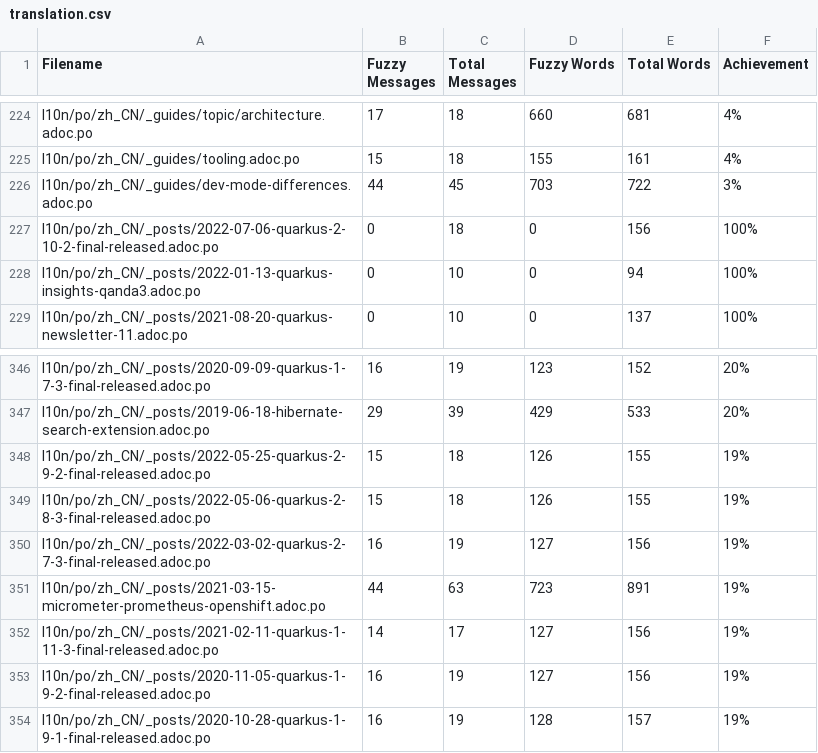
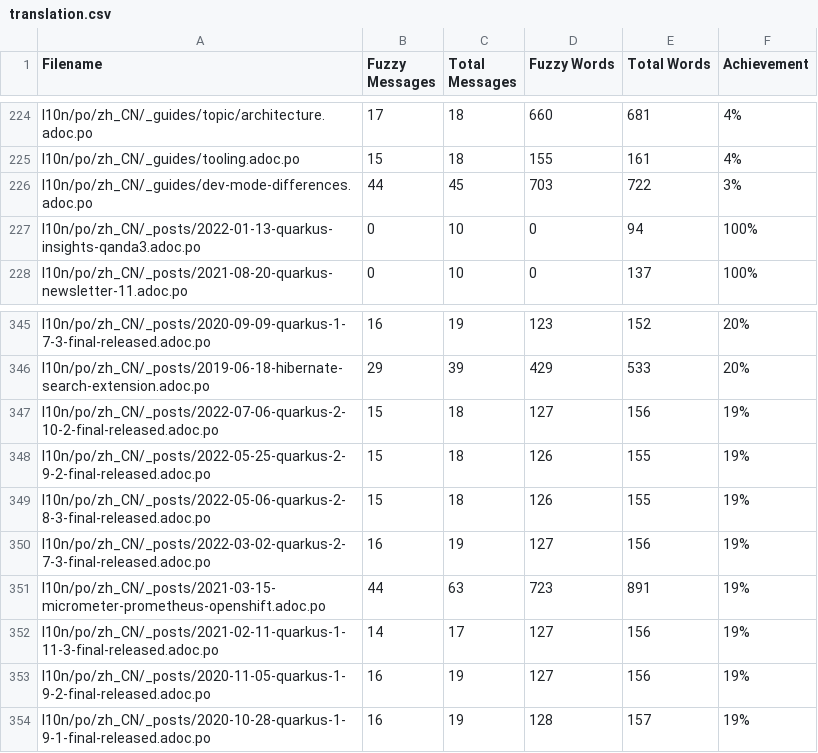
Before and after one commit to shadowmanportfolio/cn.quarkus.io, a CSV file: l10n/stats/translation.csv, drawn as a sheet; only a part is shown, gaps mark what is left out.

Commit message:
Update translation stats

```diff
--- a/l10n/stats/translation.csv
+++ b/l10n/stats/translation.csv
@@ -226,3 +226,2 @@ l10n/po/zh_CN/_guides/tooling.adoc.po, 15, 18, 155, 161 ,4%
 l10n/po/zh_CN/_guides/dev-mode-differences.adoc.po, 44, 45, 703, 722 ,3%
-l10n/po/zh_CN/_posts/2022-07-06-quarkus-2-10-2-final-released.adoc.po, 0, 18, 0, 156 ,100%
 l10n/po/zh_CN/_posts/2022-01-13-quarkus-insights-qanda3.adoc.po, 0, 10, 0, 94 ,100%
@@ -347,2 +346,3 @@ l10n/po/zh_CN/_posts/2020-09-09-quarkus-1-7-3-final-released.adoc.po, 16, 19, 12
 l10n/po/zh_CN/_posts/2019-06-18-hibernate-search-extension.adoc.po, 29, 39, 429, 533 ,20%
+l10n/po/zh_CN/_posts/2022-07-06-quarkus-2-10-2-final-released.adoc.po, 15, 18, 127, 156 ,19%
 l10n/po/zh_CN/_posts/2022-05-25-quarkus-2-9-2-final-released.adoc.po, 15, 18, 126, 155 ,19%
```
